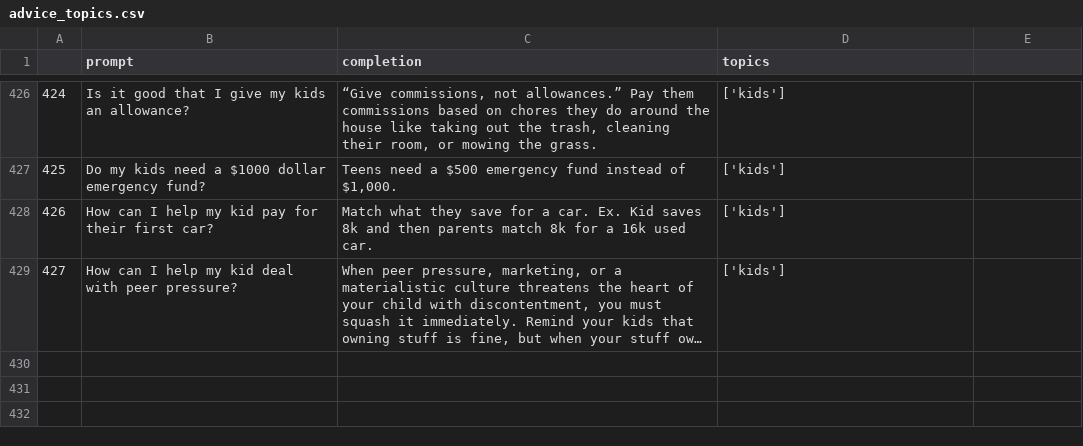
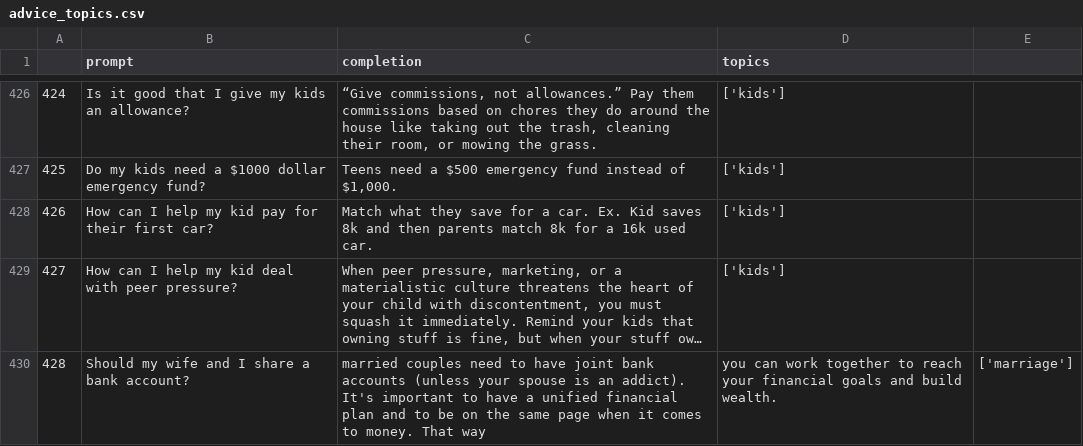
Before and after one commit to preston-abraham/dAIve, a CSV file: advice_topics.csv, drawn as a sheet; only a part is shown, gaps mark what is left out; long unchanged cells end in …; the diff names each change by its address in the sheet, - before the commit and + after, or states it on an @@ line.

Commit message:
Update advice_topics.csv

```diff
--- a/advice_topics.csv
+++ b/advice_topics.csv
+row 430: 428 | Should my wife and I share a bank account? | married couples need to have joint bank accounts (unless your spouse is an addict). It's important to have a unified financial plan and to be on the same page when it comes to money. That way | you can work together to reach your financial goals and build wealth. | ['marriage']
```
